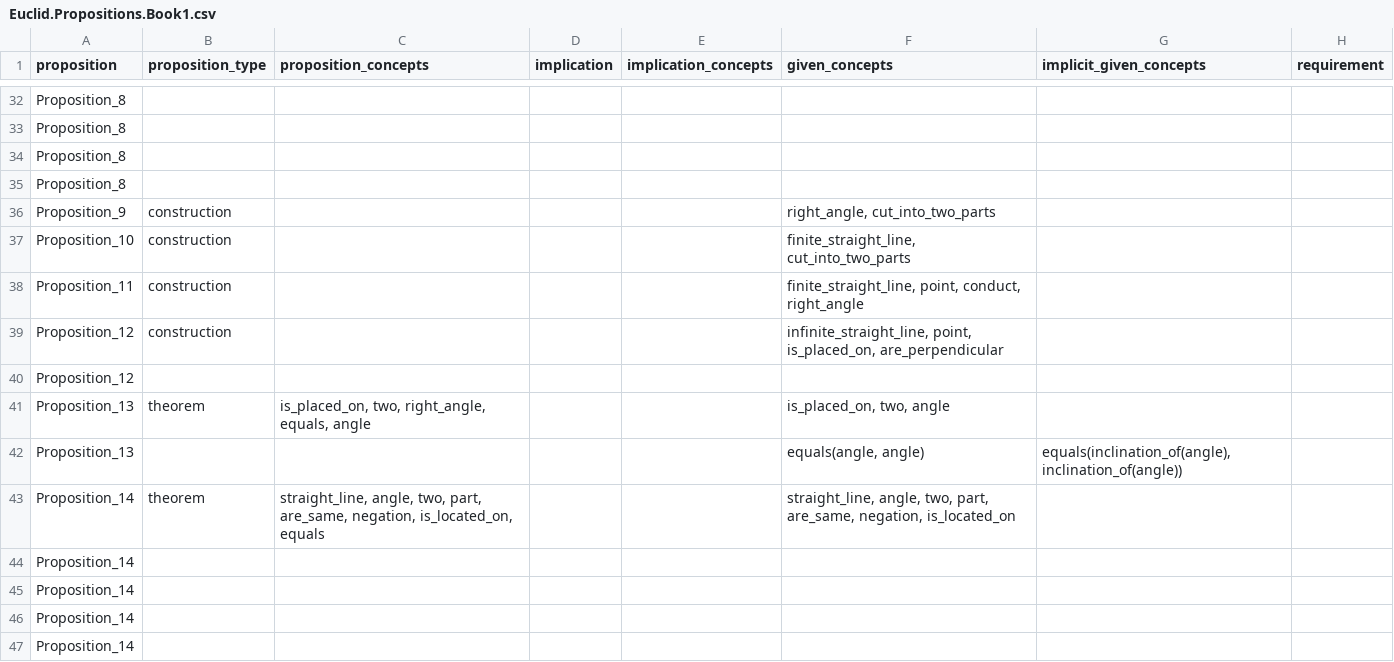
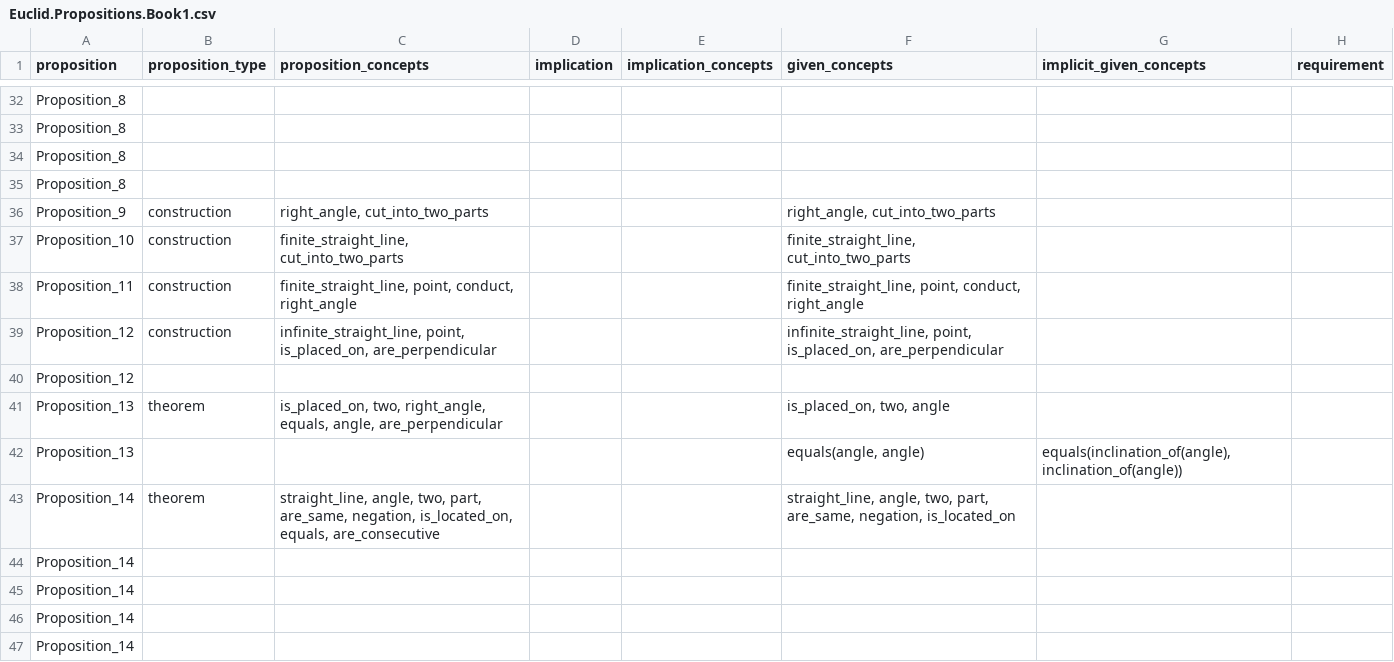
Before and after one commit to Mttbnchtt/ontology-and-proofs, a CSV file: ontologies/elements_book1/ontological_analysis/Euclid.Propositions.Book1.csv, drawn as a sheet; only a part is shown, gaps mark what is left out; the diff names each change by its address in the sheet, - before the commit and + after, or states it on an @@ line.

Commit message:
Auto-commit at 2024-12-04 09:45:00; modified: ontologies/elements_book1/ontological_analysis/Euclid.Propositions.Book1.csv

```diff
--- a/ontologies/elements_book1/ontological_analysis/Euclid.Propositions.Book1.csv
+++ b/ontologies/elements_book1/ontological_analysis/Euclid.Propositions.Book1.csv
-C36 (proposition_concepts): (empty)
+C36 (proposition_concepts): right_angle, cut_into_two_parts
-C37 (proposition_concepts): (empty)
+C37 (proposition_concepts): finite_straight_line, cut_into_two_parts
-C38 (proposition_concepts): (empty)
+C38 (proposition_concepts): finite_straight_line, point, conduct, right_angle
-C39 (proposition_concepts): (empty)
+C39 (proposition_concepts): infinite_straight_line, point, is_placed_on, are_perpendicular
-C41 (proposition_concepts): …right_angle, equals, angle
+C41 (proposition_concepts): …right_angle, equals, angle, are_perpendicular
-C43 (proposition_concepts): …negation, is_located_on, equals
+C43 (proposition_concepts): …negation, is_located_on, equals, are_consecutive
```
